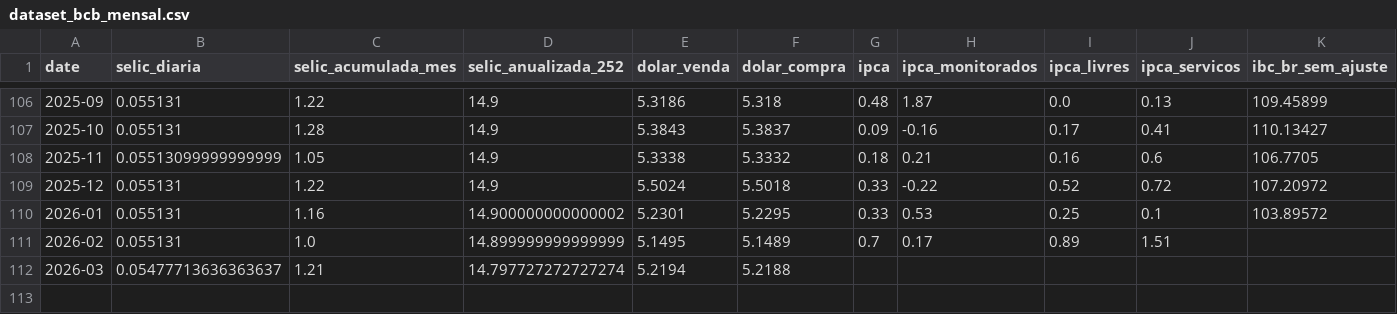
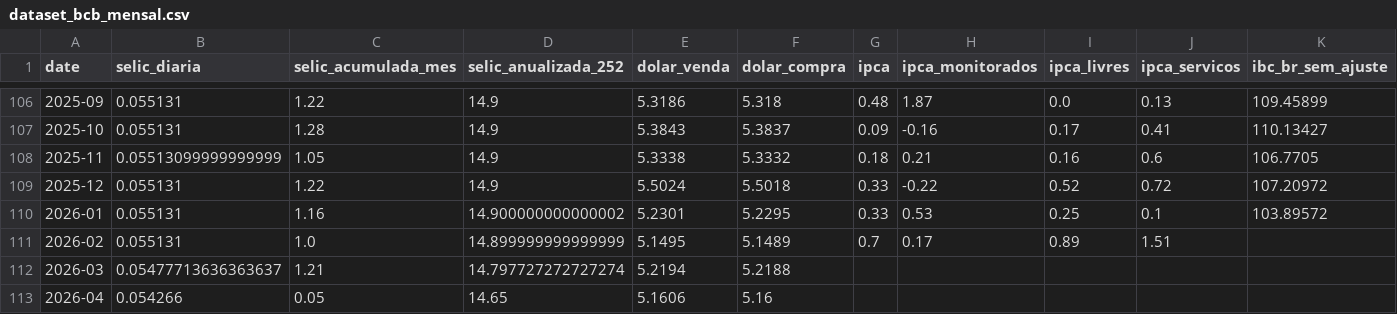
Before and after one commit to apjrprof/datalab-economia-ia, a CSV file: data/processed/dataset_bcb_mensal.csv, drawn as a sheet; only a part is shown, gaps mark what is left out; rows hold the shown columns only; the diff names each change by its address in the sheet, - before the commit and + after, or states it on an @@ line.

```diff
--- a/data/processed/dataset_bcb_mensal.csv
+++ b/data/processed/dataset_bcb_mensal.csv
+row 113: 2026-04 | 0.054266 | 0.05 | 14.65 | 5.1606 | 5.16
```
Also changed, not shown: data/dataset_macro_mercado_mensal.csv, data/processed/dataset_yfinance_mensal.csv.
